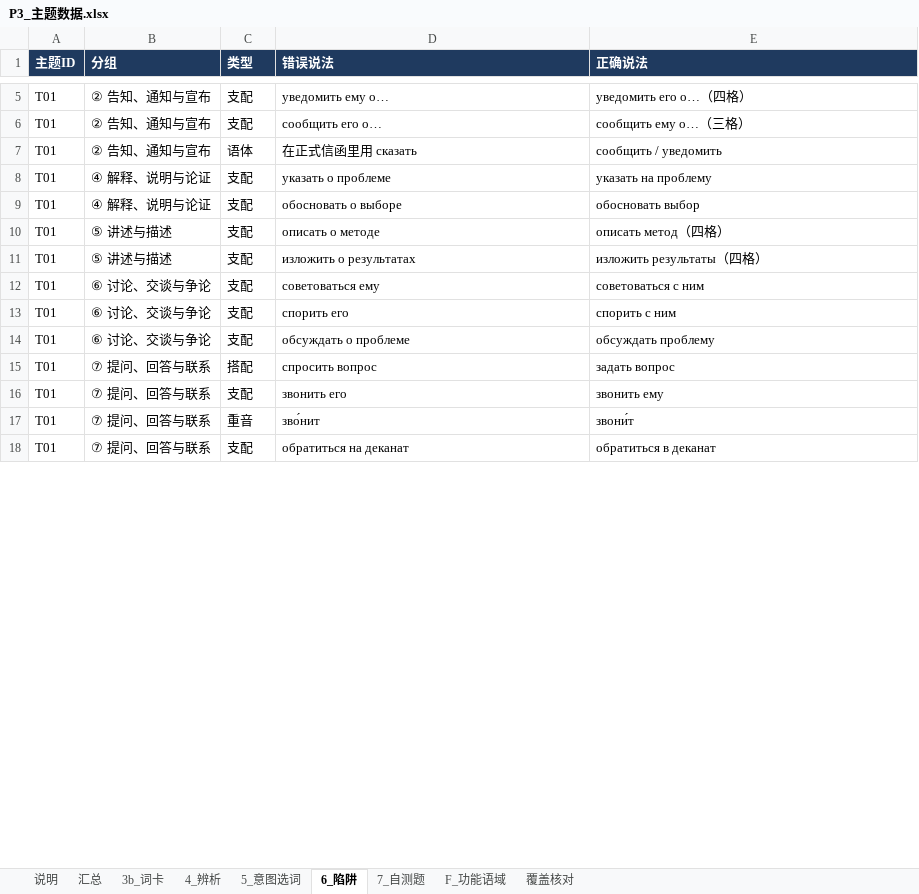
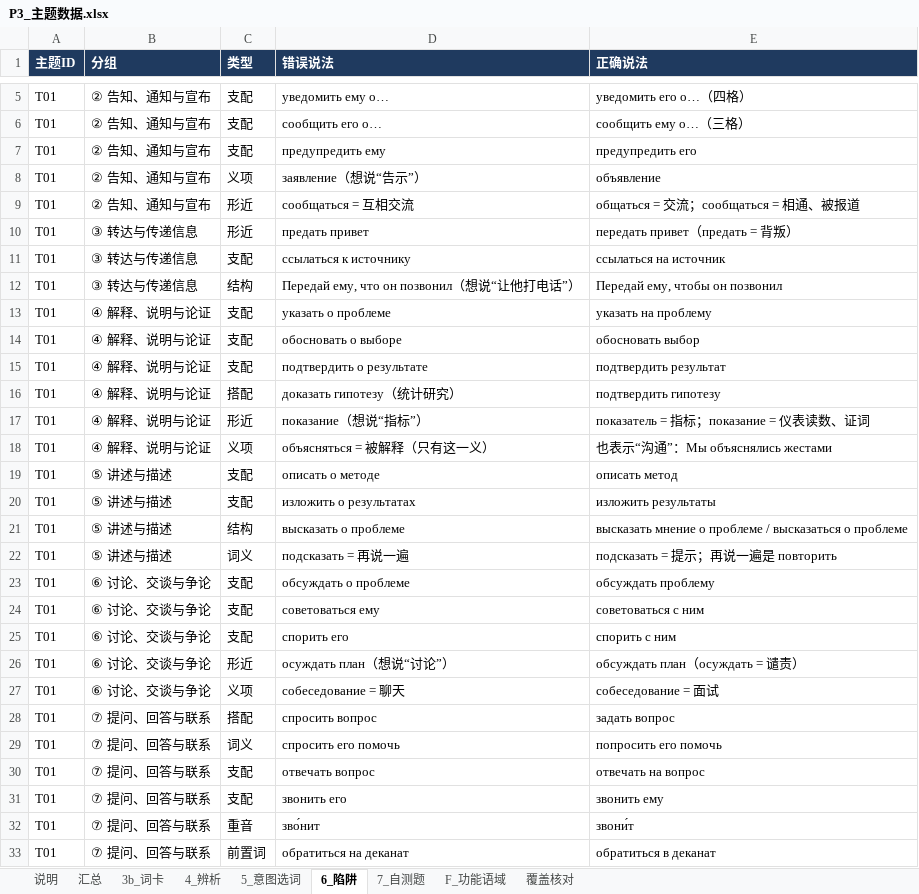
Before and after one commit to alice860/get_standards, an Excel workbook: russian_maps/P3_主题数据.xlsx, sheet 6_陷阱, drawn as a sheet; only a part is shown, gaps mark what is left out; values as stored, in another font and other column widths than the file's, no borders; charts and pictures not drawn; addresses are those after the commit; the diff covers the shown part only; the diff names each change by its address in the sheet, - before the commit and + after, or states it on an @@ line.

```diff
--- a/russian_maps/P3_主题数据.xlsx (sheet 6_陷阱)
+++ b/russian_maps/P3_主题数据.xlsx (sheet 6_陷阱)
+row 7: T01 | ② 告知、通知与宣布 | 支配 | предупредить ему | предупредить его
+row 8: T01 | ② 告知、通知与宣布 | 义项 | заявление（想说“告示”） | объявление
-C9 (类型): 语体
+C9 (类型): 形近
-D9 (错误说法): 在正式信函里用 сказать
+D9 (错误说法): сообщаться = 互相交流
-E9 (正确说法): сообщить / уведомить
+E9 (正确说法): общаться = 交流；сообщаться = 相通、被报道
+row 10: T01 | ③ 转达与传递信息 | 形近 | предать привет | передать привет（предать = 背叛）
+row 11: T01 | ③ 转达与传递信息 | 支配 | ссылаться к источнику | ссылаться на источник
+row 12: T01 | ③ 转达与传递信息 | 结构 | Передай ему, что он позвонил（想说“让他打电话”） | Передай ему, чтобы он позвонил
+row 15: T01 | ④ 解释、说明与论证 | 支配 | подтвердить о результате | подтвердить результат
+row 16: T01 | ④ 解释、说明与论证 | 搭配 | доказать гипотезу（统计研究） | подтвердить гипотезу
+row 17: T01 | ④ 解释、说明与论证 | 形近 | показание（想说“指标”） | показатель = 指标；показание = 仪表读数、证词
+row 18: T01 | ④ 解释、说明与论证 | 义项 | объясняться = 被解释（只有这一义） | 也表示“沟通”：Мы объяснялись жестами
-E19 (正确说法): описать метод（四格）
+E19 (正确说法): описать метод
-E20 (正确说法): изложить результаты（四格）
+E20 (正确说法): изложить результаты
+row 21: T01 | ⑤ 讲述与描述 | 结构 | высказать о проблеме | высказать мнение о проблеме / высказаться о проблеме
+row 22: T01 | ⑤ 讲述与描述 | 词义 | подсказать = 再说一遍 | подсказать = 提示；再说一遍是 повторить
+row 23: T01 | ⑥ 讨论、交谈与争论 | 支配 | обсуждать о проблеме | обсуждать проблему
-C26 (类型): 支配
+C26 (类型): 形近
-D26 (错误说法): обсуждать о проблеме
+D26 (错误说法): осуждать план（想说“讨论”）
-E26 (正确说法): обсуждать проблему
+E26 (正确说法): обсуждать план（осуждать = 谴责）
+row 27: T01 | ⑥ 讨论、交谈与争论 | 义项 | собеседование = 聊天 | собеседование = 面试
+row 29: T01 | ⑦ 提问、回答与联系 | 词义 | спросить его помочь | попросить его помочь
+row 30: T01 | ⑦ 提问、回答与联系 | 支配 | отвечать вопрос | отвечать на вопрос
-C33 (类型): 支配
+C33 (类型): 前置词
```
Also changed, not shown: 8 added rows and 10 edited cells elsewhere in this sheet, sheet 3b_词卡, sheet 5_意图选词, sheet 4_辨析, sheet 7_自测题, sheet 汇总, sheet 覆盖核对, 22 other files.
